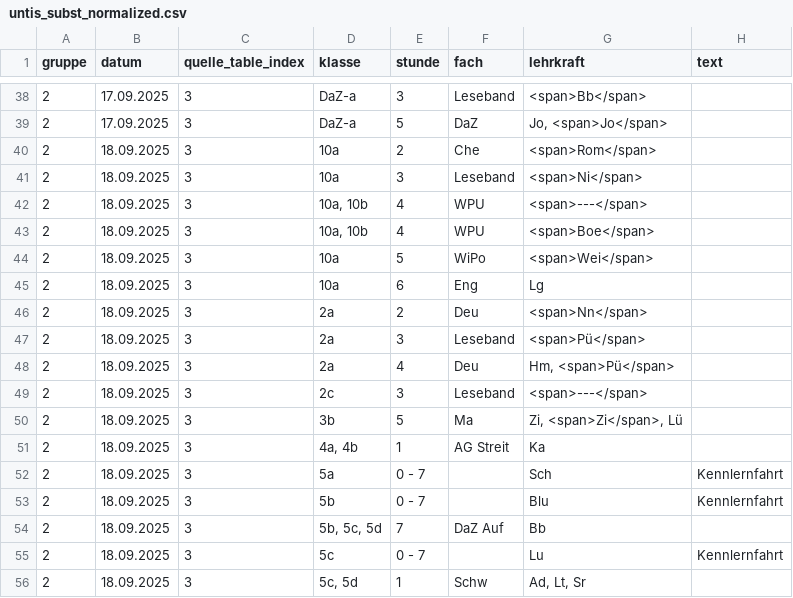
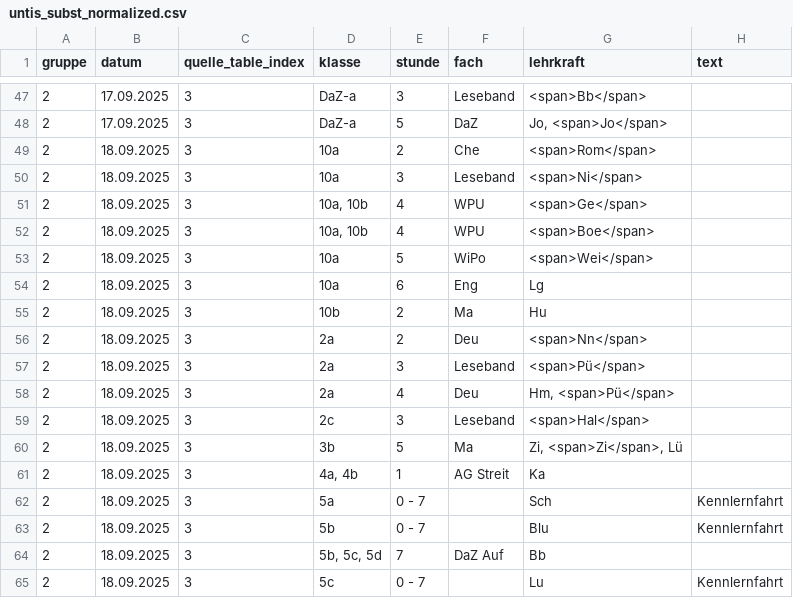
Before and after one commit to iluvatar80/untis-monitor, a CSV file: docs/untis_subst_normalized.csv, drawn as a sheet; only a part is shown, gaps mark what is left out; the shorter side is filled out with more unchanged rows; the diff covers the shown part only.

```diff
--- a/docs/untis_subst_normalized.csv
+++ b/docs/untis_subst_normalized.csv
@@ -41,3 +50,3 @@
 2,18.09.2025,3,10a,3,Leseband,<span>Ni</span>,
-2,18.09.2025,3,"10a, 10b",4,WPU,<span>---</span>,
+2,18.09.2025,3,"10a, 10b",4,WPU,<span>Ge</span>,
 2,18.09.2025,3,"10a, 10b",4,WPU,<span>Boe</span>,
@@ -45,2 +54,3 @@
 2,18.09.2025,3,10a,6,Eng,Lg,
+2,18.09.2025,3,10b,2,Ma,Hu,
 2,18.09.2025,3,2a,2,Deu,<span>Nn</span>,
@@ -48,3 +58,3 @@
 2,18.09.2025,3,2a,4,Deu,"Hm, <span>Pü</span>",
-2,18.09.2025,3,2c,3,Leseband,<span>---</span>,
+2,18.09.2025,3,2c,3,Leseband,<span>Hal</span>,
 2,18.09.2025,3,3b,5,Ma,"Zi, <span>Zi</span>, Lü",
```
Also changed, not shown: 17 added rows and 6 edited cells elsewhere in this file, docs/webuntis_subst.csv, 7 other files.
